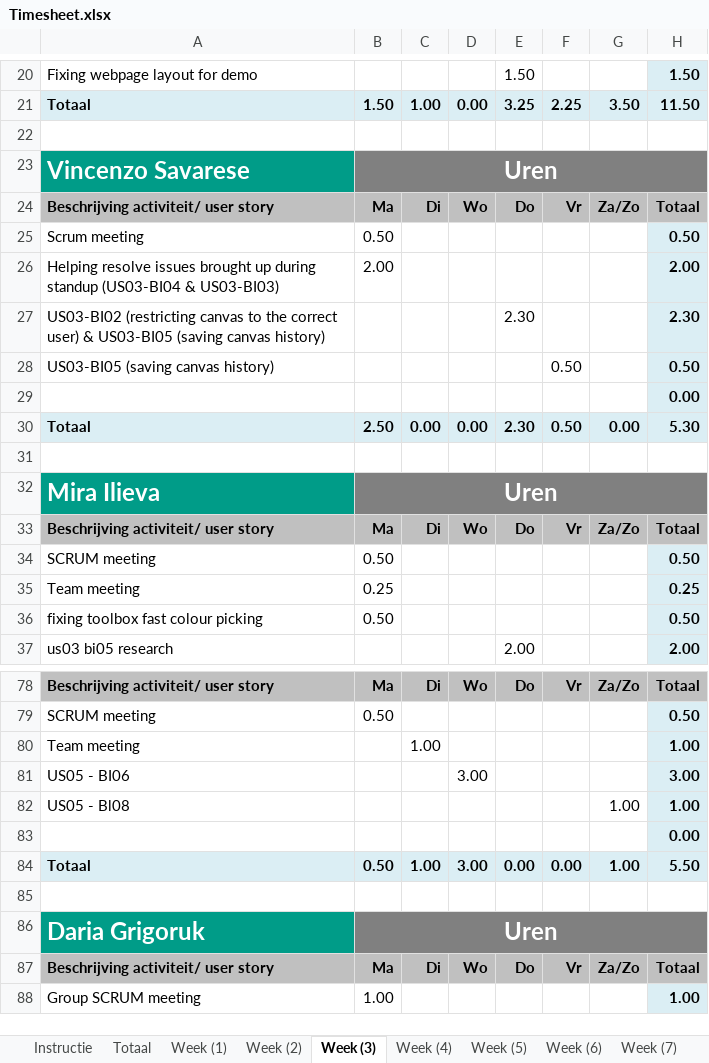
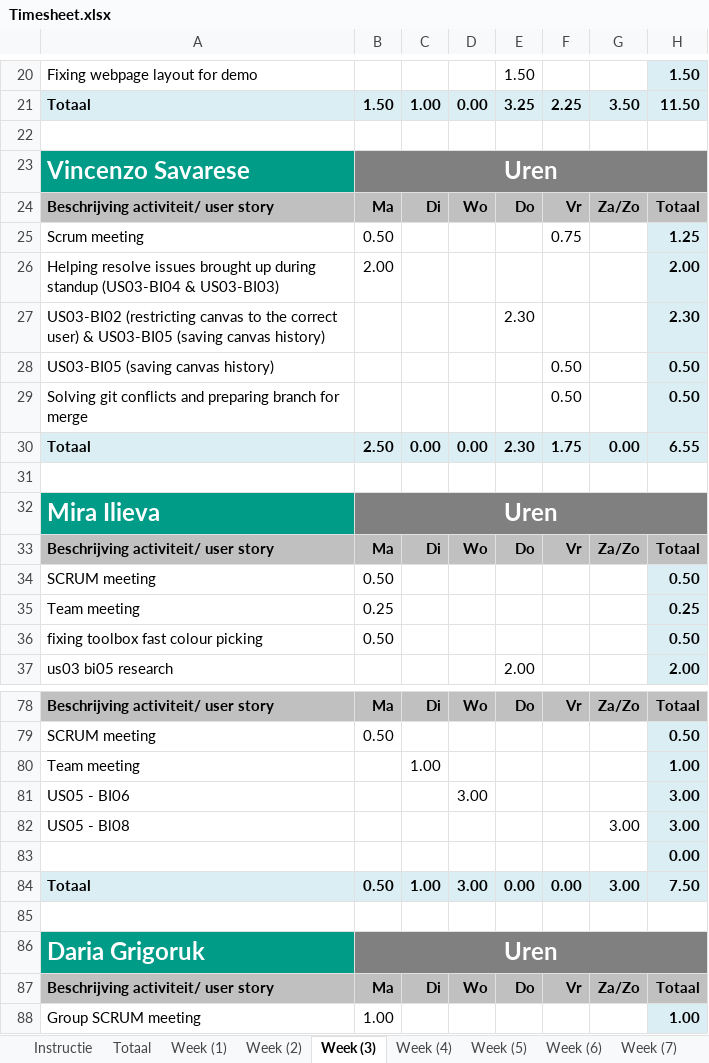
Before and after one commit to CraigChaus/Sketchy-Mine-, an Excel workbook: docs/Timesheet.xlsx, sheet Week (3), drawn as a sheet; only a part is shown, gaps mark what is left out; values as stored, in another font and other column widths than the file's, no borders; removed rows and columns are numbered as before the commit, all else as after; the diff names each change by its address in the sheet, - before the commit and + after, or states it on an @@ line.

```diff
--- a/docs/Timesheet.xlsx (sheet Week (3))
+++ b/docs/Timesheet.xlsx (sheet Week (3))
-F25: (empty)
+F25: 0.75
-H25: 0.50
+H25: 1.25
-row 29:  |  |  |  |  |  |  | 0.00
+row 29: Solving git conflicts and preparing branch for merge |  |  |  |  | 0.50 |  | 0.50
-F30: 0.50
+F30: 1.75
-H30: 5.30
+H30: 6.55
-G82: 1.00
+G82: 3.00
-H82: 1.00
+H82: 3.00
-G84: 1.00
+G84: 3.00
-H84: 5.50
+H84: 7.50
```
Also changed, not shown: sheet Week (4), sheet Week (5), sheet Totaal, sheet Week (6), sheet Week (2), formulas that keep their value, charts or pictures.
